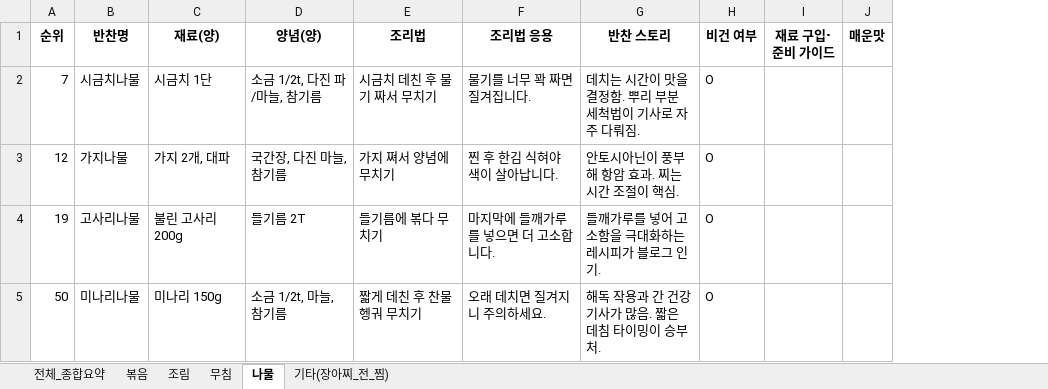
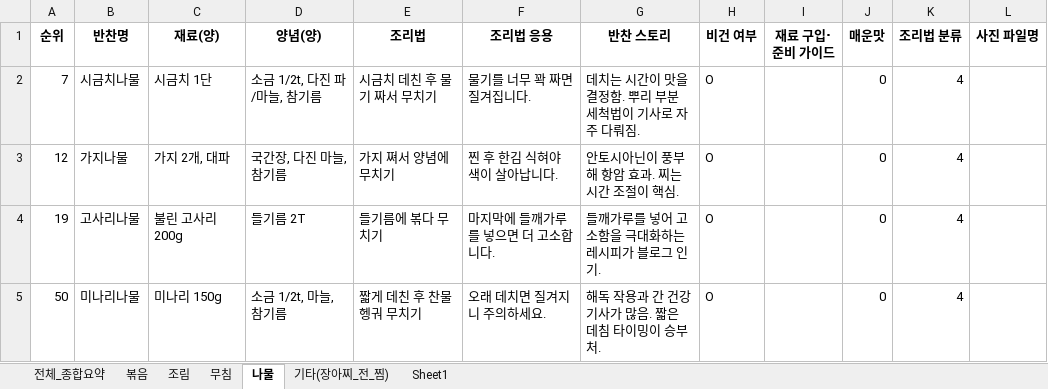
Before and after one commit to EBookMart/K-BanChan, an Excel workbook: data-source/banchan-50.xlsx, sheet 나물, drawn as a sheet; values as stored, in another font and other column widths than the file's, no borders; the diff names each change by its address in the sheet, - before the commit and + after, or states it on an @@ line.

```diff
--- a/data-source/banchan-50.xlsx (sheet 나물)
+++ b/data-source/banchan-50.xlsx (sheet 나물)
+sheet tab: Sheet1
+column K (조리법 분류), rows 2-5: all 4
+column L (사진 파일명), empty
-J2:J5 (매운맛): (empty)
+J2:J5 (매운맛): 0
```
Also changed, not shown: sheet 조림, sheet 볶음, sheet 무침, sheet 기타(장아찌_전_찜), sheet 전체_종합요약, 3 other files.
